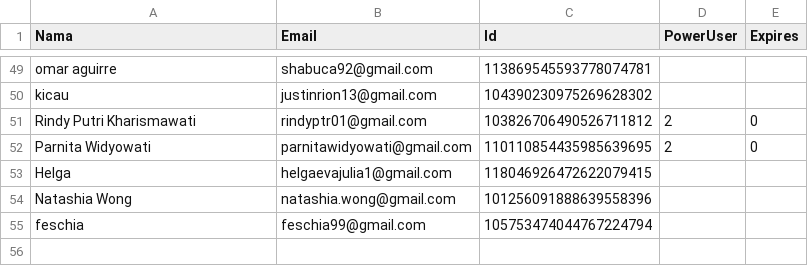
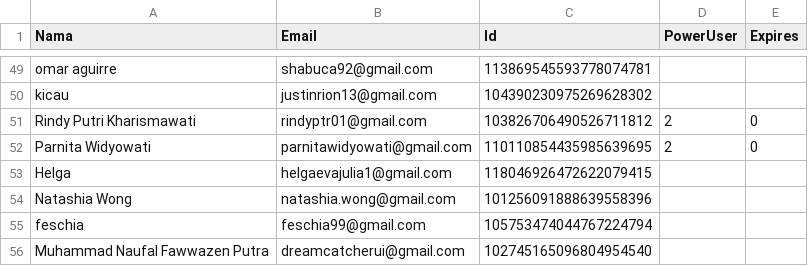
Before and after one commit to rebeatproject/AuditionMusic5, a CSV file: data/google-users.csv, drawn as a sheet; only a part is shown, gaps mark what is left out.

Commit message:
log: google Muhammad Naufal Fawwazen Putra

```diff
--- a/data/google-users.csv
+++ b/data/google-users.csv
@@ -55 +55,2 @@ Natashia Wong,natashia.wong@gmail.com,101256091888639558396
 feschia,feschia99@gmail.com,105753474044767224794
+Muhammad Naufal Fawwazen Putra,dreamcatcherui@gmail.com,102745165096804954540
```
